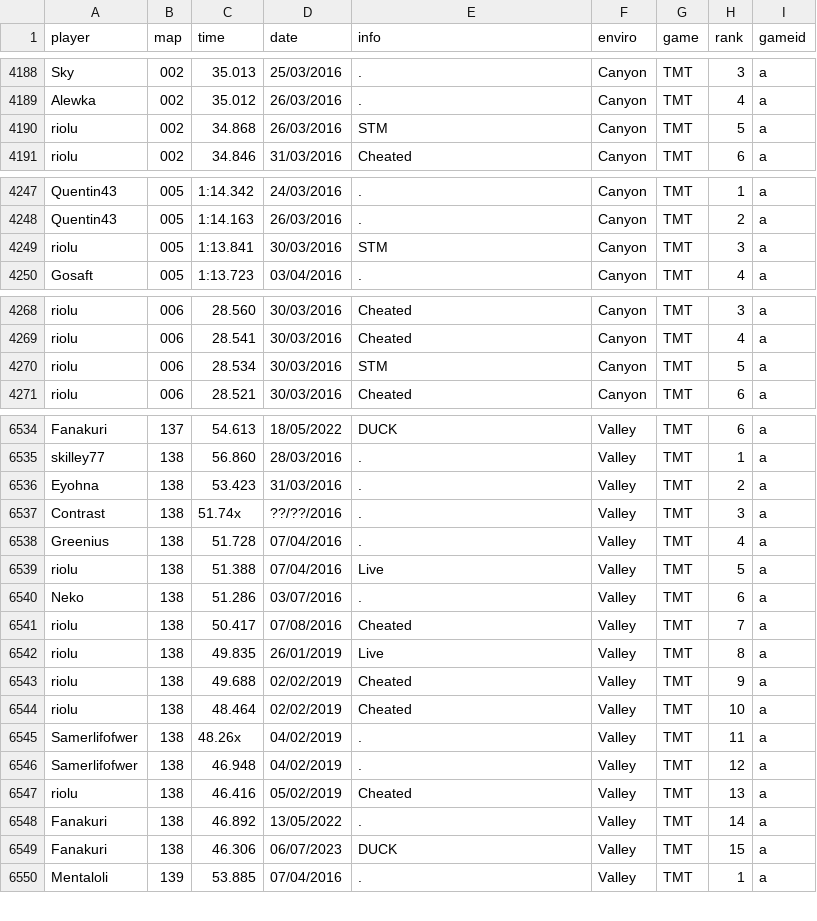
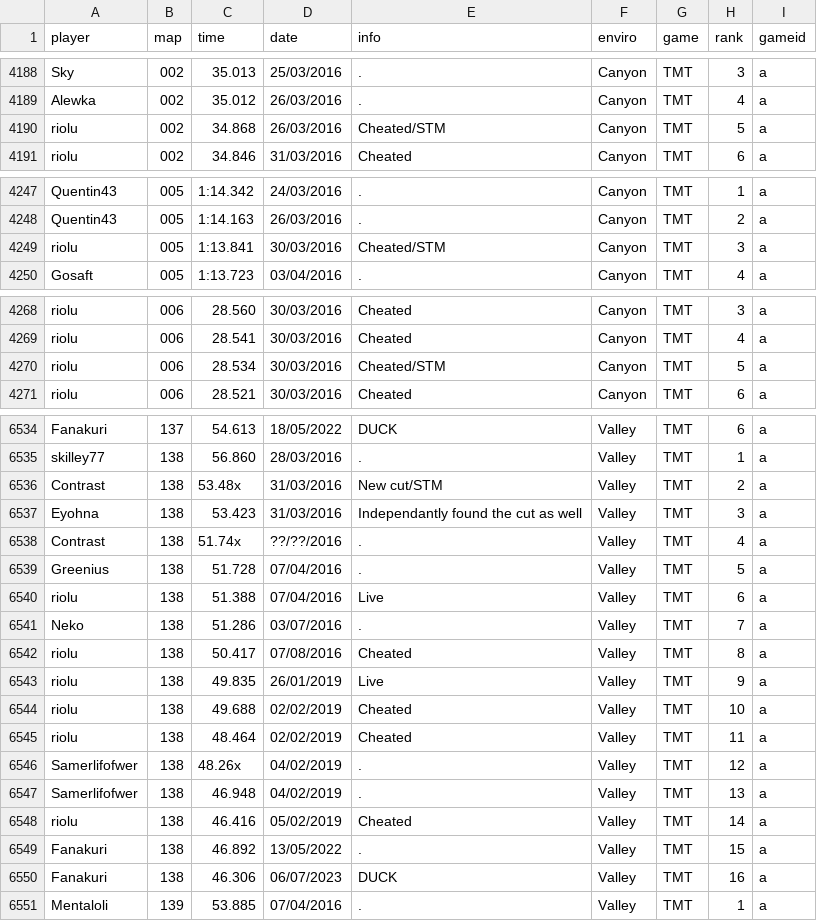
Before and after one commit to Loupphok/TWRC, a CSV file: data/WRDb.csv, drawn as a sheet; only a part is shown, gaps mark what is left out; the diff covers the shown part only.

Commit message:
Update WRDb.csv

```diff
--- a/data/WRDb.csv
+++ b/data/WRDb.csv
@@ -4189,3 +4189,3 @@ Sky;002;35.013;25/03/2016;.;Canyon;TMT;3;a
 Alewka;002;35.012;26/03/2016;.;Canyon;TMT;4;a
-riolu;002;34.868;26/03/2016;STM;Canyon;TMT;5;a
+riolu;002;34.868;26/03/2016;Cheated/STM;Canyon;TMT;5;a
 riolu;002;34.846;31/03/2016;Cheated;Canyon;TMT;6;a
@@ -4248,3 +4248,3 @@ Quentin43;005;1:14.342;24/03/2016;.;Canyon;TMT;1;a
 Quentin43;005;1:14.163;26/03/2016;.;Canyon;TMT;2;a
-riolu;005;1:13.841;30/03/2016;STM;Canyon;TMT;3;a
+riolu;005;1:13.841;30/03/2016;Cheated/STM;Canyon;TMT;3;a
 Gosaft;005;1:13.723;03/04/2016;.;Canyon;TMT;4;a
@@ -4269,3 +4269,3 @@ riolu;006;28.560;30/03/2016;Cheated;Canyon;TMT;3;a
 riolu;006;28.541;30/03/2016;Cheated;Canyon;TMT;4;a
-riolu;006;28.534;30/03/2016;STM;Canyon;TMT;5;a
+riolu;006;28.534;30/03/2016;Cheated/STM;Canyon;TMT;5;a
 riolu;006;28.521;30/03/2016;Cheated;Canyon;TMT;6;a
@@ -6535,16 +6535,17 @@ Fanakuri;137;54.613;18/05/2022;DUCK;Valley;TMT;6;a
 skilley77;138;56.860;28/03/2016;.;Valley;TMT;1;a
-Eyohna;138;53.423;31/03/2016;.;Valley;TMT;2;a
-Contrast;138;51.74x;??/??/2016;.;Valley;TMT;3;a
-Greenius;138;51.728;07/04/2016;.;Valley;TMT;4;a
-riolu;138;51.388;07/04/2016;Live;Valley;TMT;5;a
-Neko;138;51.286;03/07/2016;.;Valley;TMT;6;a
-riolu;138;50.417;07/08/2016;Cheated;Valley;TMT;7;a
-riolu;138;49.835;26/01/2019;Live;Valley;TMT;8;a
-riolu;138;49.688;02/02/2019;Cheated;Valley;TMT;9;a
-riolu;138;48.464;02/02/2019;Cheated;Valley;TMT;10;a
-Samerlifofwer;138;48.26x;04/02/2019;.;Valley;TMT;11;a
-Samerlifofwer;138;46.948;04/02/2019;.;Valley;TMT;12;a
-riolu;138;46.416;05/02/2019;Cheated;Valley;TMT;13;a
-Fanakuri;138;46.892;13/05/2022;.;Valley;TMT;14;a
-Fanakuri;138;46.306;06/07/2023;DUCK;Valley;TMT;15;a
+Contrast;138;53.48x;31/03/2016;New cut/STM;Valley;TMT;2;a
+Eyohna;138;53.423;31/03/2016;Independantly found the cut as well;Valley;TMT;3;a
+Contrast;138;51.74x;??/??/2016;.;Valley;TMT;4;a
+Greenius;138;51.728;07/04/2016;.;Valley;TMT;5;a
+riolu;138;51.388;07/04/2016;Live;Valley;TMT;6;a
+Neko;138;51.286;03/07/2016;.;Valley;TMT;7;a
+riolu;138;50.417;07/08/2016;Cheated;Valley;TMT;8;a
+riolu;138;49.835;26/01/2019;Live;Valley;TMT;9;a
+riolu;138;49.688;02/02/2019;Cheated;Valley;TMT;10;a
+riolu;138;48.464;02/02/2019;Cheated;Valley;TMT;11;a
+Samerlifofwer;138;48.26x;04/02/2019;.;Valley;TMT;12;a
+Samerlifofwer;138;46.948;04/02/2019;.;Valley;TMT;13;a
+riolu;138;46.416;05/02/2019;Cheated;Valley;TMT;14;a
+Fanakuri;138;46.892;13/05/2022;.;Valley;TMT;15;a
+Fanakuri;138;46.306;06/07/2023;DUCK;Valley;TMT;16;a
 Mentaloli;139;53.885;07/04/2016;.;Valley;TMT;1;a
```
Also changed, not shown: 28 edited cells elsewhere in this file.
